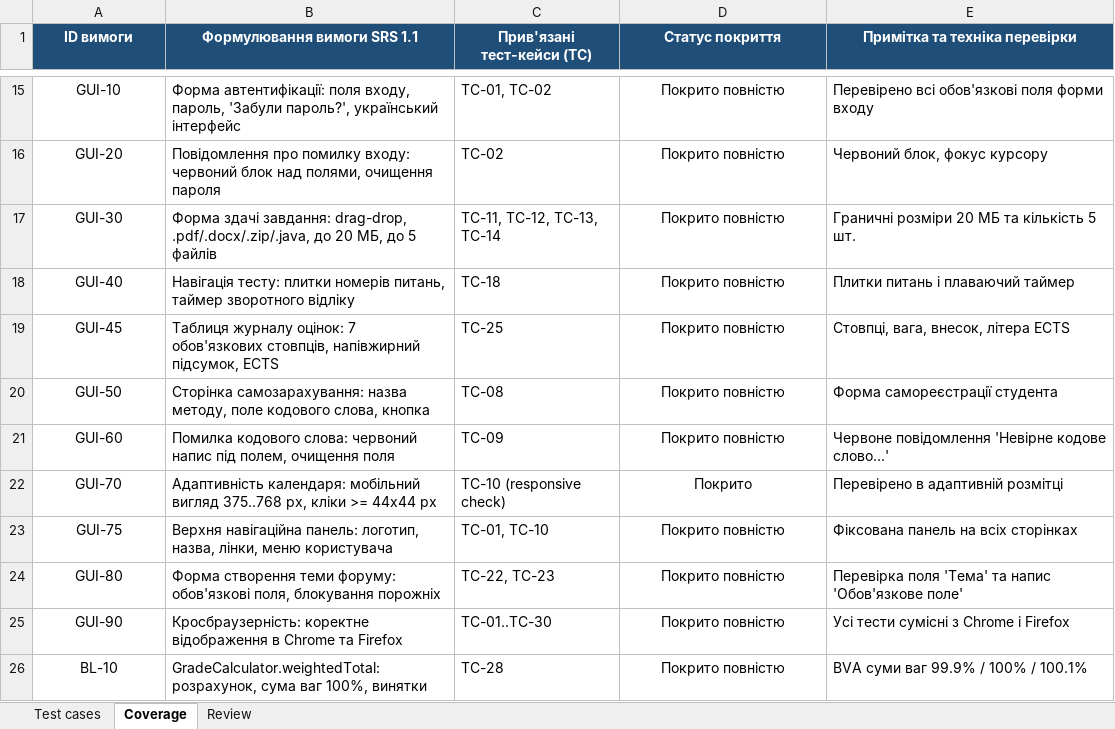
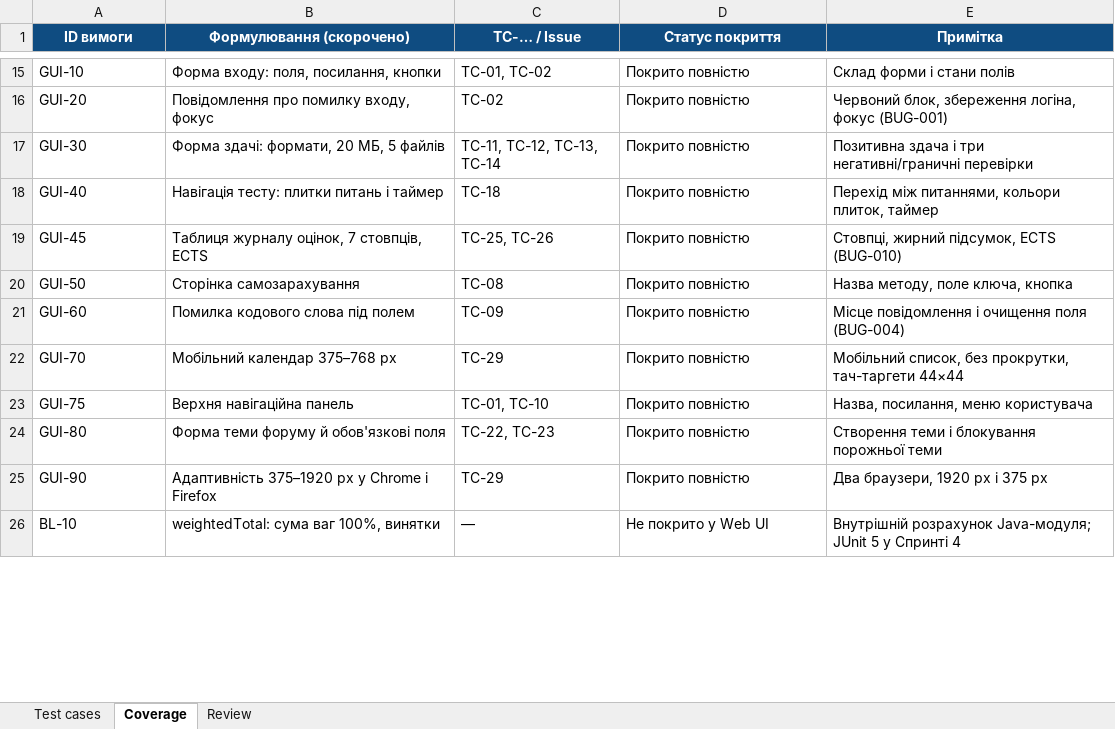
Before and after one commit to Sasha26062007/EDUPORTAL, an Excel workbook: docs/sprint3/test-cases.xlsx, sheet Coverage, drawn as a sheet; only a part is shown, gaps mark what is left out; values as stored, in another font and other column widths than the file's, no borders; the diff covers the shown part only; the diff names each change by its address in the sheet, - before the commit and + after, or states it on an @@ line.

Commit message:
docs(sprint3): align test cases, execution log, bug reports, and audit with review
Unify 30 test cases and executions, make failed-to-report mapping strictly one-to-one, correct severity and priority per the method guide, and sync all Sprint 3 documents with the GitHub tracker.

```diff
--- a/docs/sprint3/test-cases.xlsx (sheet Coverage)
+++ b/docs/sprint3/test-cases.xlsx (sheet Coverage)
-B1: Формулювання вимоги SRS 1.1
+B1: Формулювання (скорочено)
-C1: Прив'язані тест-кейси (TC)
+C1: TC-… / Issue
-E1: Примітка та техніка перевірки
+E1: Примітка
-A15:A26 alignment: center
+A15:A26 alignment: left
-B15 (Формулювання (скорочено)): Форма автентифікації: поля входу, пароль, 'Забули пароль?', український інтерфейс
+B15 (Формулювання (скорочено)): Форма входу: поля, посилання, кнопки
-D15:D26 alignment: center
+D15:D26 alignment: left
-E15 (Примітка): Перевірено всі обов'язкові поля форми входу
+E15 (Примітка): Склад форми і стани полів
-B16 (Формулювання (скорочено)): …про помилку входу: червоний блок над полями, очищення пароля
+B16 (Формулювання (скорочено)): …про помилку входу, фокус
-E16 (Примітка): Червоний блок, фокус курсору
+E16 (Примітка): Червоний блок, збереження логіна, фокус (BUG-001)
-B17 (Формулювання (скорочено)): Форма здачі завдання: drag-drop, .pdf/.docx/.zip/.java, до 20 МБ, до 5 файлів
+B17 (Формулювання (скорочено)): Форма здачі: формати, 20 МБ, 5 файлів
-E17 (Примітка): Граничні розміри 20 МБ та кількість 5 шт.
+E17 (Примітка): Позитивна здача і три негативні/граничні перевірки
-B18 (Формулювання (скорочено)): …тесту: плитки номерів питань, таймер зворотного відліку
+B18 (Формулювання (скорочено)): …тесту: плитки питань і таймер
-E18 (Примітка): Плитки питань і плаваючий таймер
+E18 (Примітка): Перехід між питаннями, кольори плиток, таймер
-B19 (Формулювання (скорочено)): Таблиця журналу оцінок: 7 обов'язкових стовпців, напівжирний підсумок, ECTS
+B19 (Формулювання (скорочено)): Таблиця журналу оцінок, 7 стовпців, ECTS
-C19 (TC-… / Issue): TC-25
+C19 (TC-… / Issue): TC-25, TC-26
-E19 (Примітка): Стовпці, вага, внесок, літера ECTS
+E19 (Примітка): Стовпці, жирний підсумок, ECTS (BUG-010)
-B20 (Формулювання (скорочено)): Сторінка самозарахування: назва методу, поле кодового слова, кнопка
+B20 (Формулювання (скорочено)): Сторінка самозарахування
-E20 (Примітка): Форма самореєстрації студента
+E20 (Примітка): Назва методу, поле ключа, кнопка
-B21 (Формулювання (скорочено)): Помилка кодового слова: червоний напис під полем, очищення поля
+B21 (Формулювання (скорочено)): Помилка кодового слова під полем
-E21 (Примітка): Червоне повідомлення 'Невірне кодове слово...'
+E21 (Примітка): Місце повідомлення і очищення поля (BUG-004)
-B22 (Формулювання (скорочено)): Адаптивність календаря: мобільний вигляд 375..768 px, кліки >= 44x44 px
+B22 (Формулювання (скорочено)): Мобільний календар 375–768 px
-C22 (TC-… / Issue): TC-10 (responsive check)
+C22 (TC-… / Issue): TC-29
-D22 (Статус покриття): Покрито
+D22 (Статус покриття): Покрито повністю
-E22 (Примітка): Перевірено в адаптивній розмітці
+E22 (Примітка): Мобільний список, без прокрутки, тач-таргети 44×44
-B23 (Формулювання (скорочено)): Верхня навігаційна панель: логотип, назва, лінки, меню користувача
+B23 (Формулювання (скорочено)): Верхня навігаційна панель
-E23 (Примітка): Фіксована панель на всіх сторінках
+E23 (Примітка): Назва, посилання, меню користувача
-B24 (Формулювання (скорочено)): Форма створення теми форуму: обов'язкові поля, блокування порожніх
+B24 (Формулювання (скорочено)): Форма теми форуму й обов'язкові поля
-E24 (Примітка): Перевірка поля 'Тема' та напис 'Обов'язкове поле'
+E24 (Примітка): Створення теми і блокування порожньої теми
-B25 (Формулювання (скорочено)): Кросбраузерність: коректне відображення в Chrome та Firefox
+B25 (Формулювання (скорочено)): Адаптивність 375–1920 px у Chrome і Firefox
-C25 (TC-… / Issue): TC-01..TC-30
+C25 (TC-… / Issue): TC-29
-E25 (Примітка): Усі тести сумісні з Chrome і Firefox
+E25 (Примітка): Два браузери, 1920 px і 375 px
-B26 (Формулювання (скорочено)): GradeCalculator.weightedTotal: розрахунок, сума ваг…
+B26 (Формулювання (скорочено)): weightedTotal: сума ваг…
-C26 (TC-… / Issue): TC-28
+C26 (TC-… / Issue): —
-D26 (Статус покриття): Покрито повністю
+D26 (Статус покриття): Не покрито у Web UI
-E26 (Примітка): BVA суми ваг 99.9% / 100% / 100.1%
+E26 (Примітка): Внутрішній розрахунок Java-модуля; JUnit 5 у Спринті 4
```
Also changed, not shown: 83 edited cells and cell formats elsewhere in this sheet, sheet Test cases, sheet Review, docs/sprint3/execution-log.xlsx, 28 other files.
